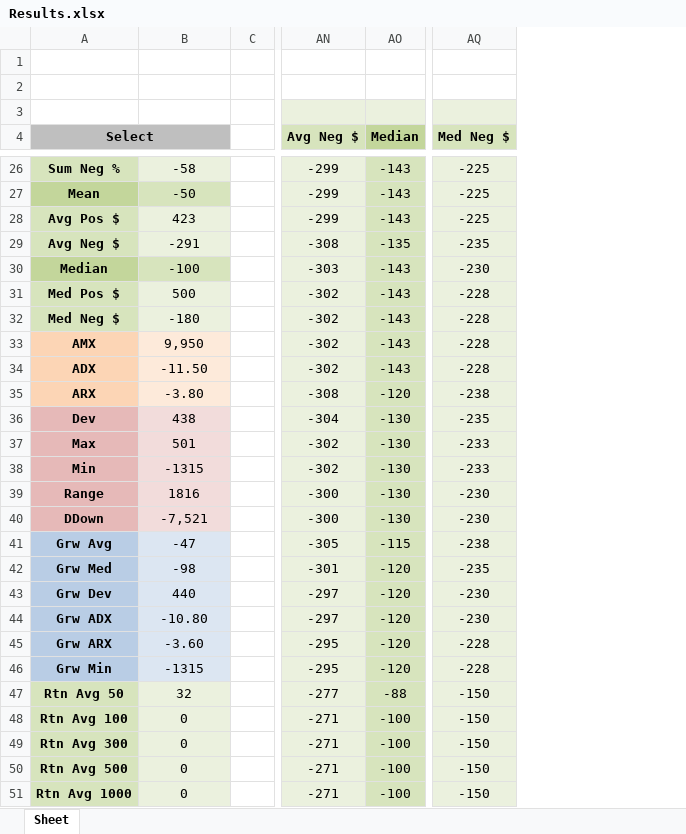
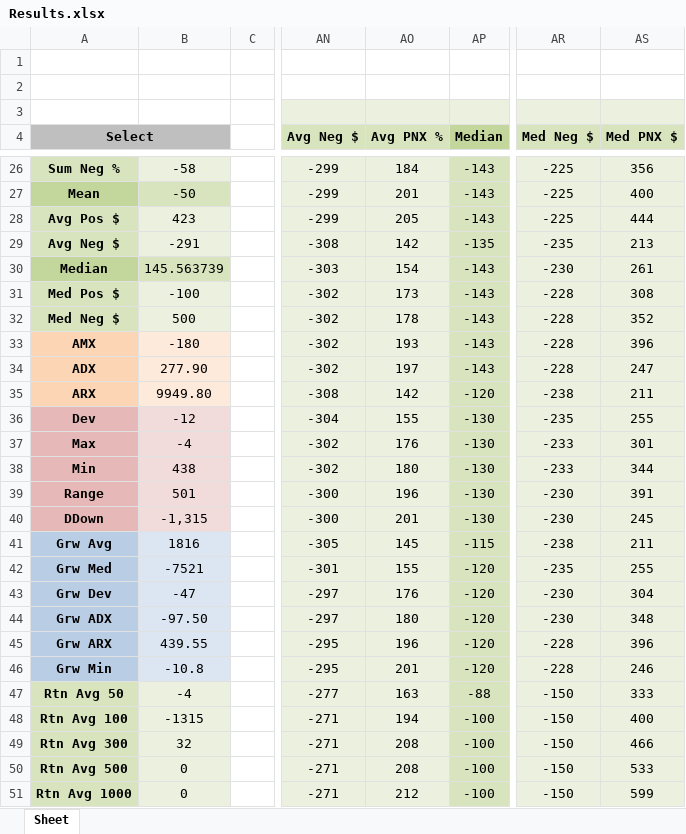
Before and after one commit to jhvissotto/Analise-Probabilistica-do-Mini-Indice, an Excel workbook: Backtests/Results.xlsx, sheet Sheet, drawn as a sheet; only a part is shown, gaps mark what is left out; values as stored, in another font and other column widths than the file's, no borders; charts and pictures and conditional formats and table styles not drawn; the diff covers the shown part only; the diff names each change by its address in the sheet, - before the commit and + after, or states it on an @@ line.

```diff
--- a/Backtests/Results.xlsx (sheet Sheet)
+++ b/Backtests/Results.xlsx (sheet Sheet)
+column AO (Avg PNX %), rows 26-51: 184 | 201 | 205 | 142 | 154 | 173 | 178 | 193 | 197 | 142 | 155 | 176 | 180 | 196 | 201 | 145 | 155 | 176 | 180 | 196 | 201 | 163 | 194 | 208 | 208 | 212
@@ column AS (Med PNX $) unhidden, rows 26-51: 356 | 400 | 444 | 213 | 261 | 308 | 352 | 396 | 247 | 211 | 255 | 301 | 344 | 391 | 245 | 211 | 255 | 304 | 348 | 396 | 246 | 333 | 400 | 466 | 533 | 599 @@
-B30: -100
+B30: 145.563739
-B31: 500
+B31: -100
-B32: -180
+B32: 500
-B33: 9,950
+B33: -180
-B34: -11.50
+B34: 277.90
-B35: -3.80
+B35: 9949.80
-B36: 438
+B36: -12
-B37: 501
+B37: -4
-B38: -1315
+B38: 438
-B39: 1816
+B39: 501
-B40: -7,521
+B40: -1,315
-B41: -47
+B41: 1816
-B42: -98
+B42: -7521
-B43: 440
+B43: -47
-B44: -10.80
+B44: -97.50
-B45: -3.60
+B45: 439.55
-B46: -1315
+B46: -10.8
-B47: 32
+B47: -4
-B48: 0
+B48: -1315
-B49: 0
+B49: 32
```
Also changed, not shown: 46 edited cells elsewhere in this sheet, charts or pictures.
